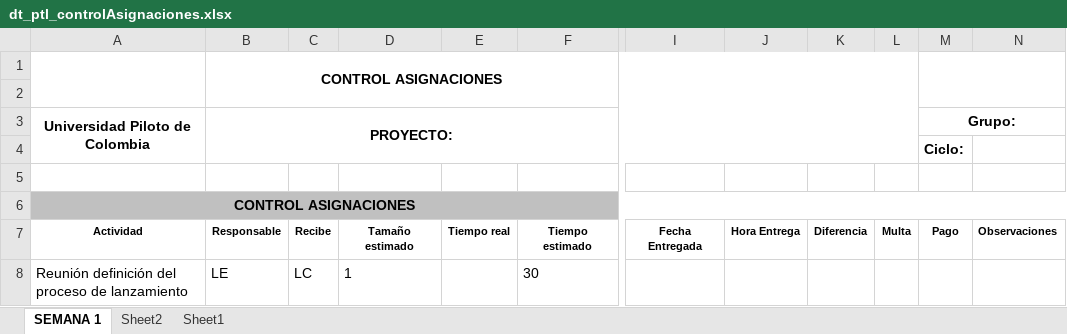
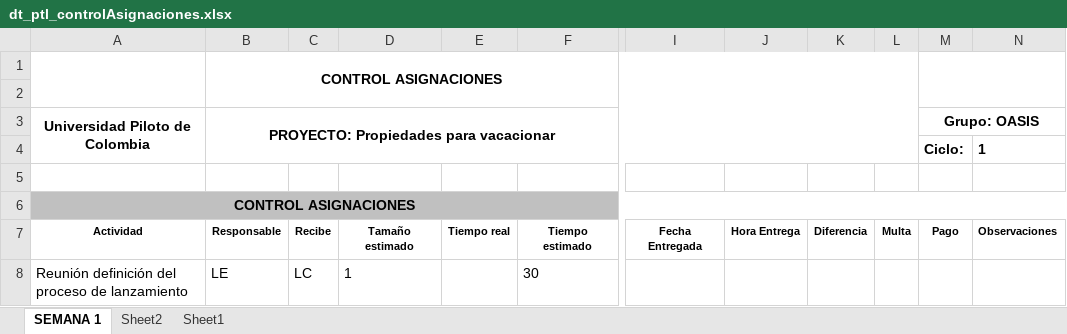
Before and after one commit to TeamOasis/MetodosFormalesSoftware, an Excel workbook: Materiales Del Curso Originales/dt_ptl_controlAsignaciones.xlsx, sheet SEMANA 1, drawn as a sheet; only a part is shown, gaps mark what is left out; values as stored, in another font and other column widths than the file's, no borders; charts and pictures not drawn; the diff names each change by its address in the sheet, - before the commit and + after, or states it on an @@ line.

```diff
--- a/Materiales Del Curso Originales/dt_ptl_controlAsignaciones.xlsx (sheet SEMANA 1)
+++ b/Materiales Del Curso Originales/dt_ptl_controlAsignaciones.xlsx (sheet SEMANA 1)
-B3 (Responsable): PROYECTO:
+B3 (Responsable): PROYECTO: Propiedades para vacacionar
-M3 (Pago): Grupo:
+M3 (Pago): Grupo: OASIS
-N4 (Observaciones): (empty)
+N4 (Observaciones): 1
```
Also changed, not shown: 8 other files.
